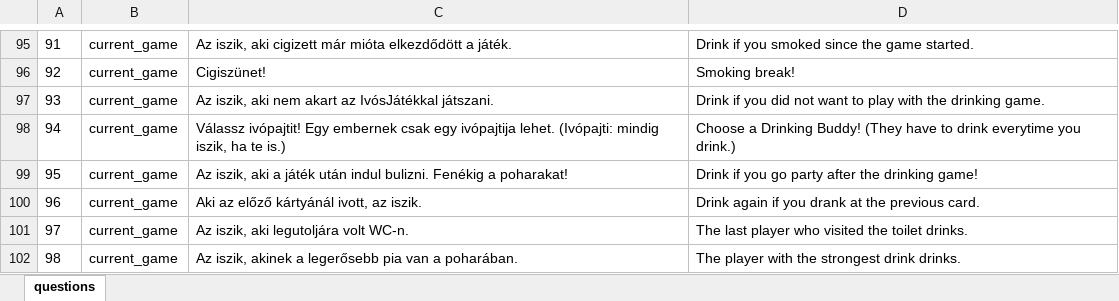
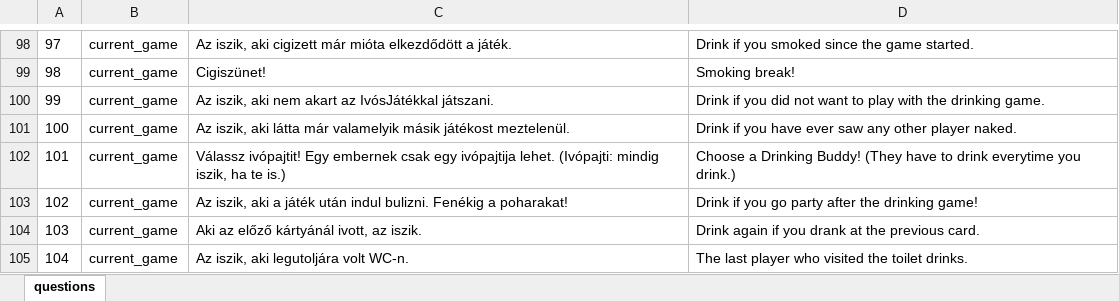
Before and after one commit to mkoncz/ivosjatek, an Excel workbook: utils/questions.xlsx, sheet questions, drawn as a sheet; only a part is shown, gaps mark what is left out; the shorter side is filled out with more unchanged rows; values as stored, in another font and other column widths than the file's, no borders; the diff covers the shown part only; the diff names each change by its address in the sheet, - before the commit and + after, or states it on an @@ line.

Commit message:
Add Excel table for questions  (#38)

```diff
--- a/utils/questions.xlsx (sheet questions)
+++ b/utils/questions.xlsx (sheet questions)
@@ column A renumbered between rows 24 and 165 @@
+row 101: 100 | current_game | Az iszik, aki látta már valamelyik másik játékost meztelenül. | Drink if you have ever saw any other player naked.
```
Also changed, not shown: 219 added rows, 5 removed rows and 1 edited cell elsewhere in this sheet.
